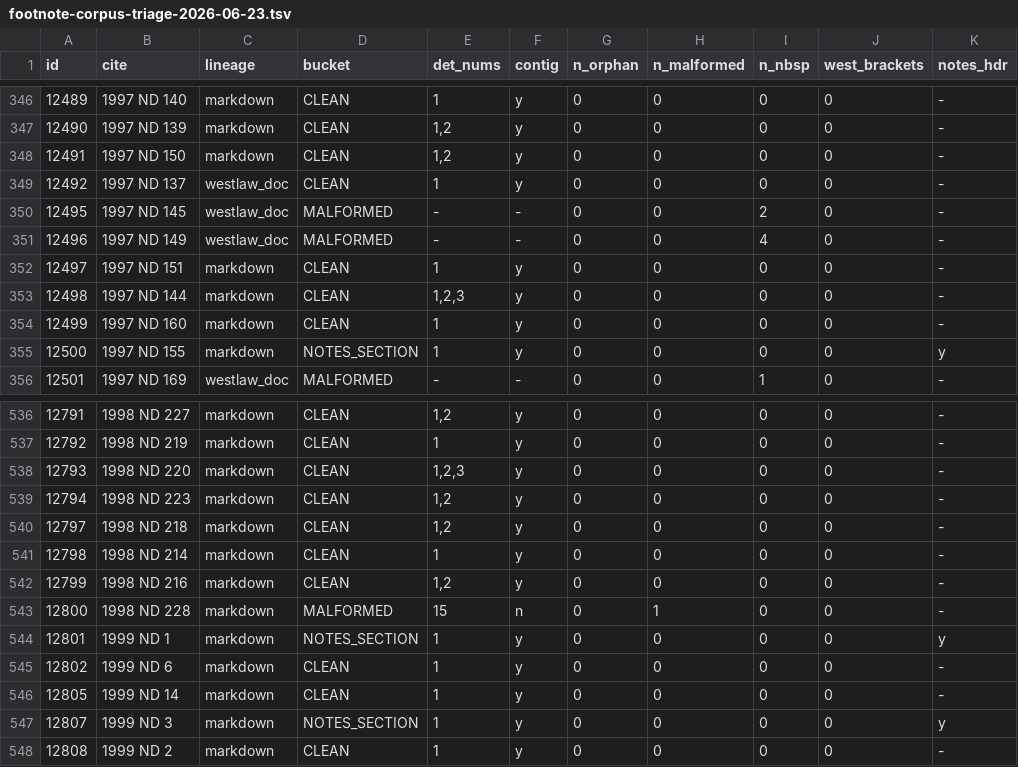
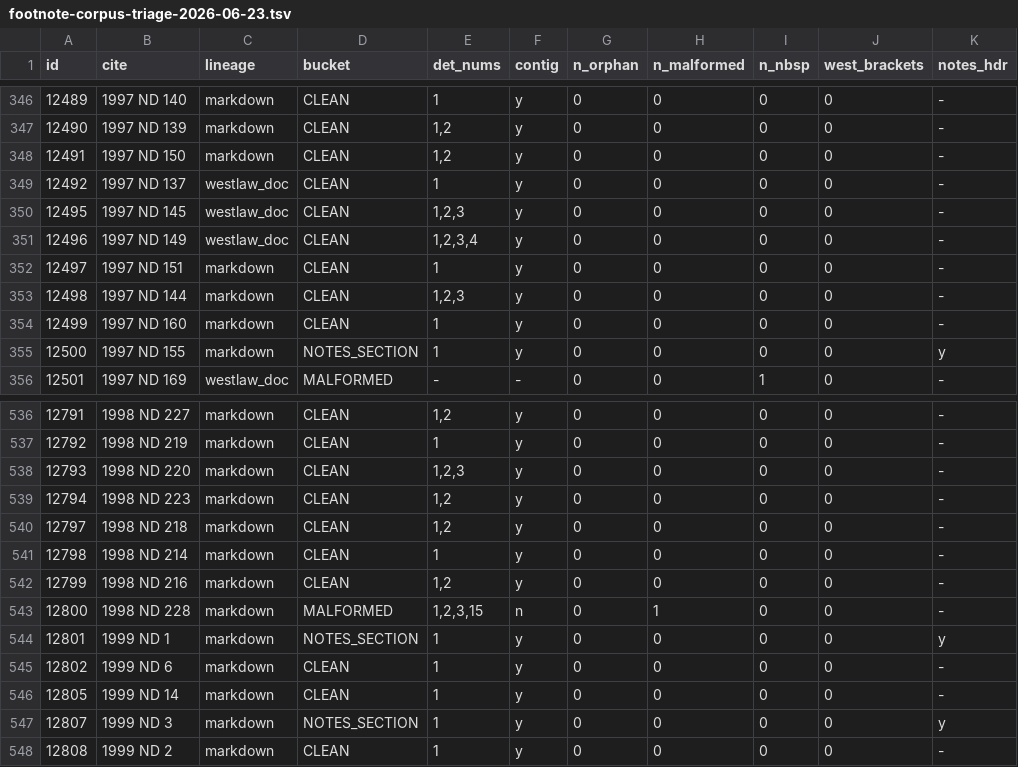
Before and after one commit to jet52/ndlaw, a TSV file: triage/footnote-corpus-triage-2026-06-23.tsv, drawn as a sheet; only a part is shown, gaps mark what is left out; the diff names each change by its address in the sheet, - before the commit and + after, or states it on an @@ line.

```diff
--- a/triage/footnote-corpus-triage-2026-06-23.tsv
+++ b/triage/footnote-corpus-triage-2026-06-23.tsv
-D350:D351 (bucket): MALFORMED
+D350:D351 (bucket): CLEAN
-E350 (det_nums): -
+E350 (det_nums): 1,2,3
-F350:F351 (contig): -
+F350:F351 (contig): y
-I350 (n_nbsp): 2
+I350 (n_nbsp): 0
-E351 (det_nums): -
+E351 (det_nums): 1,2,3,4
-I351 (n_nbsp): 4
+I351 (n_nbsp): 0
-E543 (det_nums): 15
+E543 (det_nums): 1,2,3,15
```
Also changed, not shown: 3 other files.
